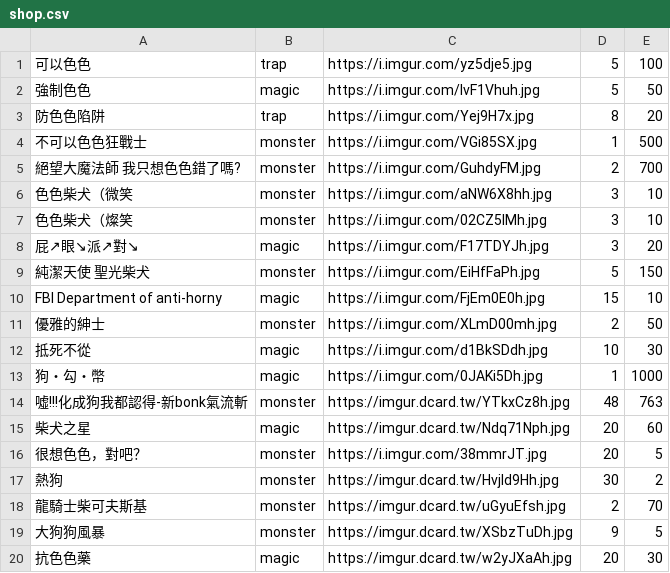
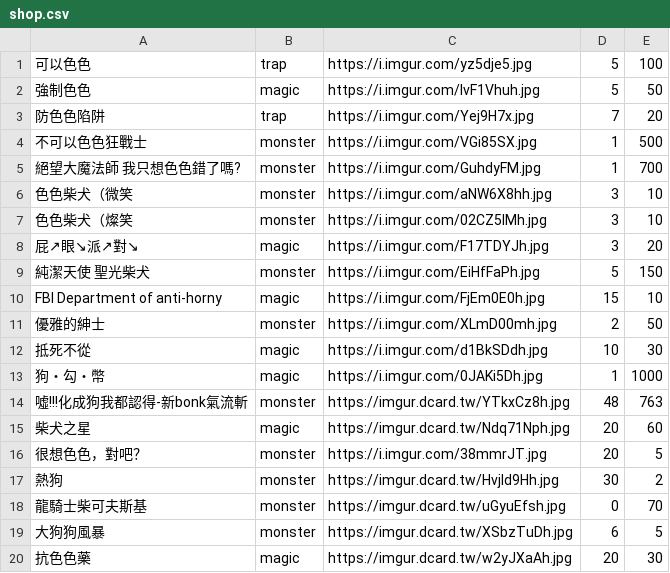
Before and after one commit to freefrit/AOOP_DogeShop, a CSV file: src/shop.csv, drawn as a sheet.

```diff
--- a/src/shop.csv
+++ b/src/shop.csv
@@ -2,5 +2,5 @@
 強制色色,magic,https://i.imgur.com/lvF1Vhuh.jpg,5,50
-防色色陷阱,trap,https://i.imgur.com/Yej9H7x.jpg,8,20
+防色色陷阱,trap,https://i.imgur.com/Yej9H7x.jpg,7,20
 不可以色色狂戰士,monster,https://i.imgur.com/VGi85SX.jpg,1,500
-絕望大魔法師 我只想色色錯了嗎?,monster,https://i.imgur.com/GuhdyFM.jpg,2,700
+絕望大魔法師 我只想色色錯了嗎?,monster,https://i.imgur.com/GuhdyFM.jpg,1,700
 色色柴犬（微笑,monster,https://i.imgur.com/aNW6X8hh.jpg,3,10
@@ -17,4 +17,4 @@ FBI Department of anti-horny,magic,https://i.imgur.com/FjEm0E0h.jpg,15,10
 熱狗,monster,https://imgur.dcard.tw/Hvjld9Hh.jpg,30,2
-龍騎士柴可夫斯基,monster,https://imgur.dcard.tw/uGyuEfsh.jpg,2,70
-大狗狗風暴,monster,https://imgur.dcard.tw/XSbzTuDh.jpg,9,5
+龍騎士柴可夫斯基,monster,https://imgur.dcard.tw/uGyuEfsh.jpg,0,70
+大狗狗風暴,monster,https://imgur.dcard.tw/XSbzTuDh.jpg,6,5
 抗色色藥,magic,https://imgur.dcard.tw/w2yJXaAh.jpg,20,30
```
Also changed, not shown: 3 other files.
